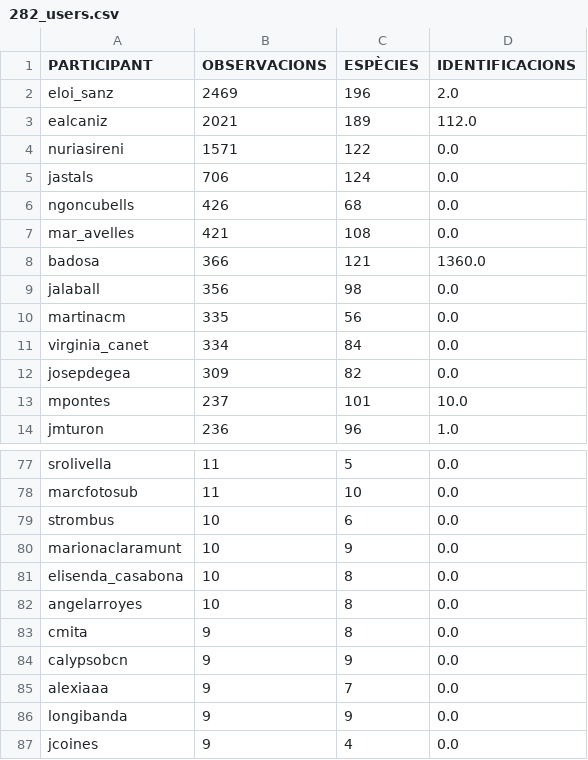
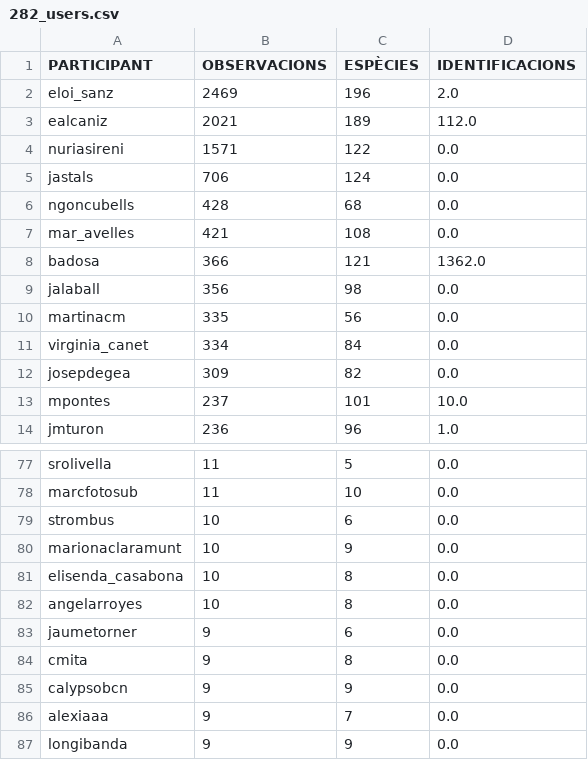
Before and after one commit to pynomaly/datawrapper_update, a CSV file: data/282_users.csv, drawn as a sheet; only a part is shown, gaps mark what is left out; the shorter side is filled out with more unchanged rows.

```diff
--- a/data/282_users.csv
+++ b/data/282_users.csv
@@ -5,5 +5,5 @@ nuriasireni,1571,122,0.0
 jastals,706,124,0.0
-ngoncubells,426,68,0.0
+ngoncubells,428,68,0.0
 mar_avelles,421,108,0.0
-badosa,366,121,1360.0
+badosa,366,121,1362.0
 jalaball,356,98,0.0
@@ -82,2 +82,3 @@ elisenda_casabona,10,8,0.0
 angelarroyes,10,8,0.0
+jaumetorner,9,6,0.0
 cmita,9,8,0.0
```
Also changed, not shown: data/280_users.csv, data/281_users.csv, 10 other files.
